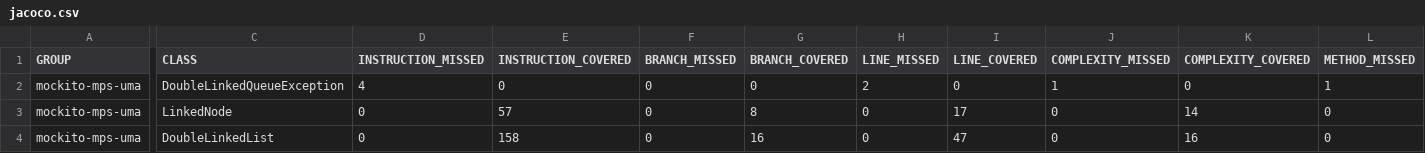
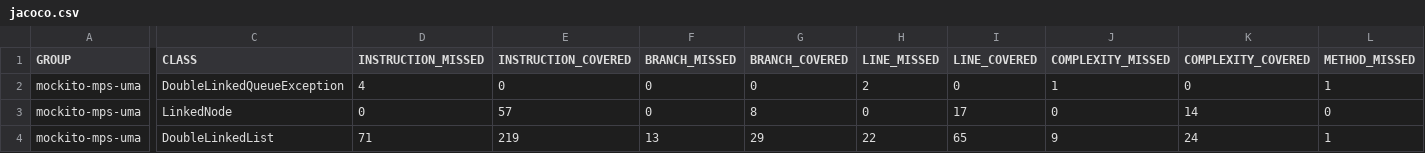
Before and after one commit to pablormsn/Mantenimiento, a CSV file: practica2B/target/site/jacoco/jacoco.csv, drawn as a sheet; only a part is shown, gaps mark what is left out; the diff covers the shown part only; the diff names each change by its address in the sheet, - before the commit and + after, or states it on an @@ line.

```diff
--- a/practica2B/target/site/jacoco/jacoco.csv
+++ b/practica2B/target/site/jacoco/jacoco.csv
-D4 (INSTRUCTION_MISSED): 0
+D4 (INSTRUCTION_MISSED): 71
-E4 (INSTRUCTION_COVERED): 158
+E4 (INSTRUCTION_COVERED): 219
-F4 (BRANCH_MISSED): 0
+F4 (BRANCH_MISSED): 13
-G4 (BRANCH_COVERED): 16
+G4 (BRANCH_COVERED): 29
-H4 (LINE_MISSED): 0
+H4 (LINE_MISSED): 22
-I4 (LINE_COVERED): 47
+I4 (LINE_COVERED): 65
-J4 (COMPLEXITY_MISSED): 0
+J4 (COMPLEXITY_MISSED): 9
-K4 (COMPLEXITY_COVERED): 16
+K4 (COMPLEXITY_COVERED): 24
-L4 (METHOD_MISSED): 0
+L4 (METHOD_MISSED): 1
```
Also changed, not shown: 1 edited cell elsewhere in this file, 33 other files.
